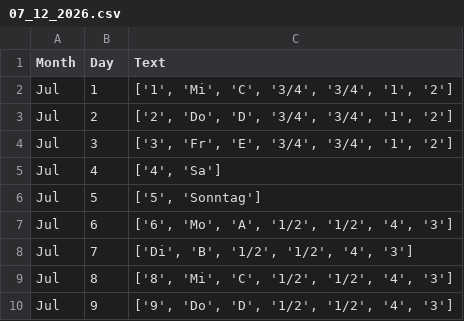
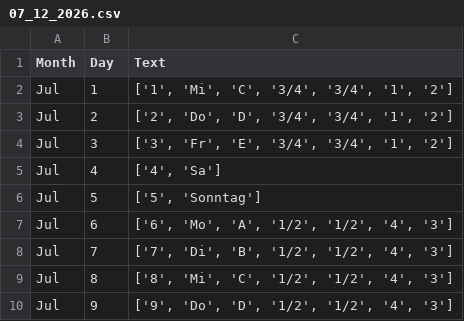
Before and after one commit to SebJana/amberg-waste-collection, a CSV file: backend/resources/ocr_results/07_12_2026.csv, drawn as a sheet; only a part is shown.

Commit message:
fix: adjust OCR error in csv

```diff
--- a/backend/resources/ocr_results/07_12_2026.csv
+++ b/backend/resources/ocr_results/07_12_2026.csv
@@ -7,3 +7,3 @@ Jul,5,"['5', 'Sonntag']"
 Jul,6,"['6', 'Mo', 'A', '1/2', '1/2', '4', '3']"
-Jul,7,"['Di', 'B', '1/2', '1/2', '4', '3']"
+Jul,7,"['7', 'Di', 'B', '1/2', '1/2', '4', '3']"
 Jul,8,"['8', 'Mi', 'C', '1/2', '1/2', '4', '3']"
```
